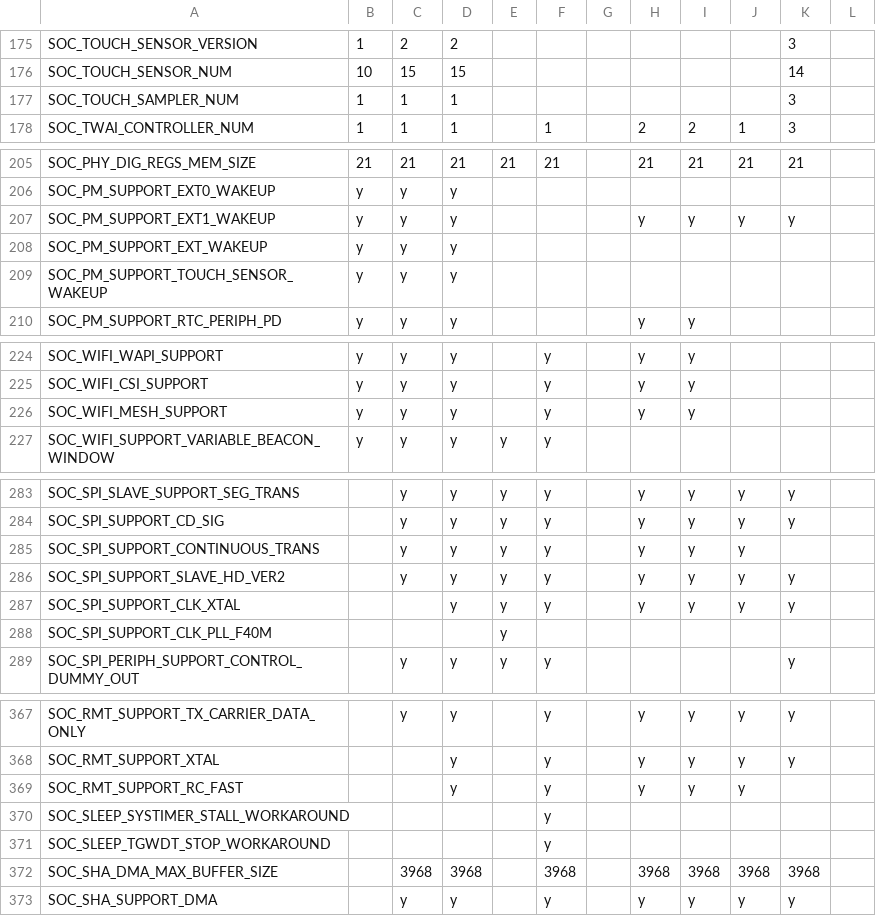
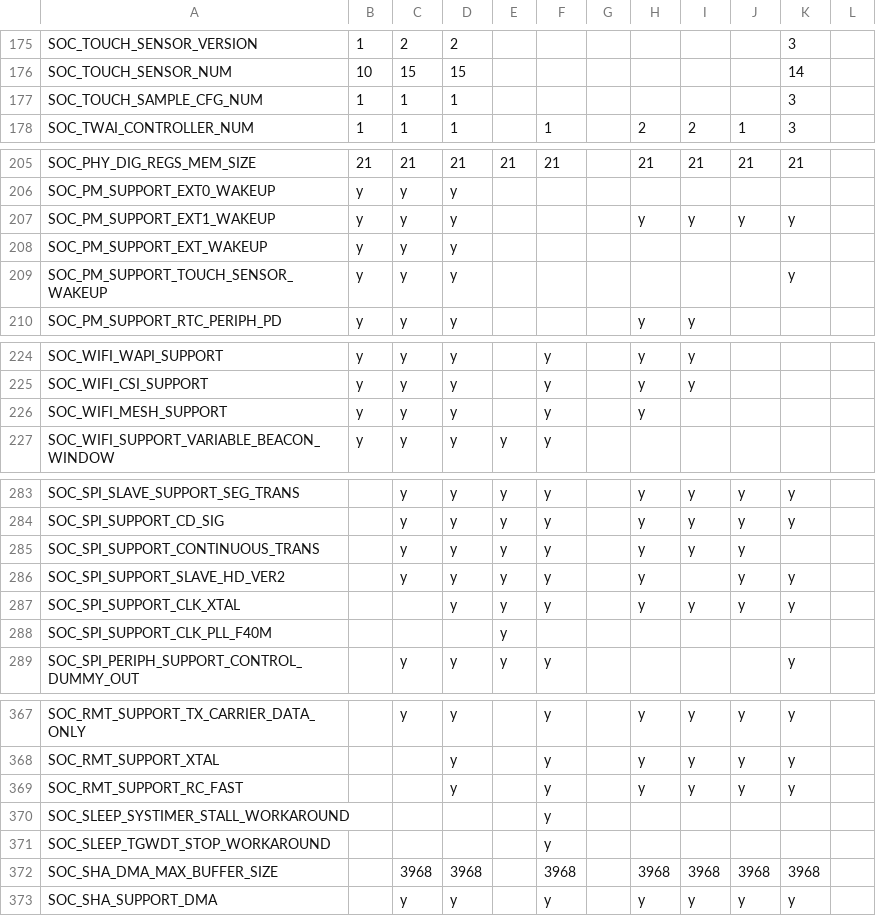
Before and after one commit to tanakamasayuki/ESP-IDF-SoC-Check, a CSV file: soc.csv, drawn as a sheet; only a part is shown, gaps mark what is left out; the diff covers the shown part only.

```diff
--- a/soc.csv
+++ b/soc.csv
@@ -176,3 +176,3 @@ SOC_TOUCH_SENSOR_VERSION	1	2	2							3
 SOC_TOUCH_SENSOR_NUM	10	15	15							14		
-SOC_TOUCH_SAMPLER_NUM	1	1	1							3		
+SOC_TOUCH_SAMPLE_CFG_NUM	1	1	1							3		
 SOC_TWAI_CONTROLLER_NUM	1	1	1		1		2	2	1	3		
@@ -208,3 +208,3 @@ SOC_PM_SUPPORT_EXT1_WAKEUP	y	y	y				y	y	y	y
 SOC_PM_SUPPORT_EXT_WAKEUP	y	y	y									
-SOC_PM_SUPPORT_TOUCH_SENSOR_WAKEUP	y	y	y									
+SOC_PM_SUPPORT_TOUCH_SENSOR_WAKEUP	y	y	y							y		
 SOC_PM_SUPPORT_RTC_PERIPH_PD	y	y	y				y	y				
@@ -225,3 +225,3 @@ SOC_WIFI_WAPI_SUPPORT	y	y	y		y		y	y
 SOC_WIFI_CSI_SUPPORT	y	y	y		y		y	y				
-SOC_WIFI_MESH_SUPPORT	y	y	y		y		y	y				
+SOC_WIFI_MESH_SUPPORT	y	y	y		y		y					
 SOC_WIFI_SUPPORT_VARIABLE_BEACON_WINDOW	y	y	y	y	y							
@@ -285,3 +285,3 @@ SOC_SPI_SUPPORT_CD_SIG		y	y	y	y		y	y	y	y
 SOC_SPI_SUPPORT_CONTINUOUS_TRANS		y	y	y	y		y	y	y			
-SOC_SPI_SUPPORT_SLAVE_HD_VER2		y	y	y	y		y	y	y	y		
+SOC_SPI_SUPPORT_SLAVE_HD_VER2		y	y	y	y		y		y	y		
 SOC_SPI_SUPPORT_CLK_XTAL			y	y	y		y	y	y	y		
@@ -368,3 +368,3 @@ SOC_RMT_SUPPORT_TX_CARRIER_DATA_ONLY		y	y		y		y	y	y	y
 SOC_RMT_SUPPORT_XTAL			y		y		y	y	y	y		
-SOC_RMT_SUPPORT_RC_FAST			y		y		y	y	y			
+SOC_RMT_SUPPORT_RC_FAST			y		y		y	y	y	y		
 SOC_SLEEP_SYSTIMER_STALL_WORKAROUND					y							
```
Also changed, not shown: 10 added rows and 12 edited cells elsewhere in this file, 1 other file.
